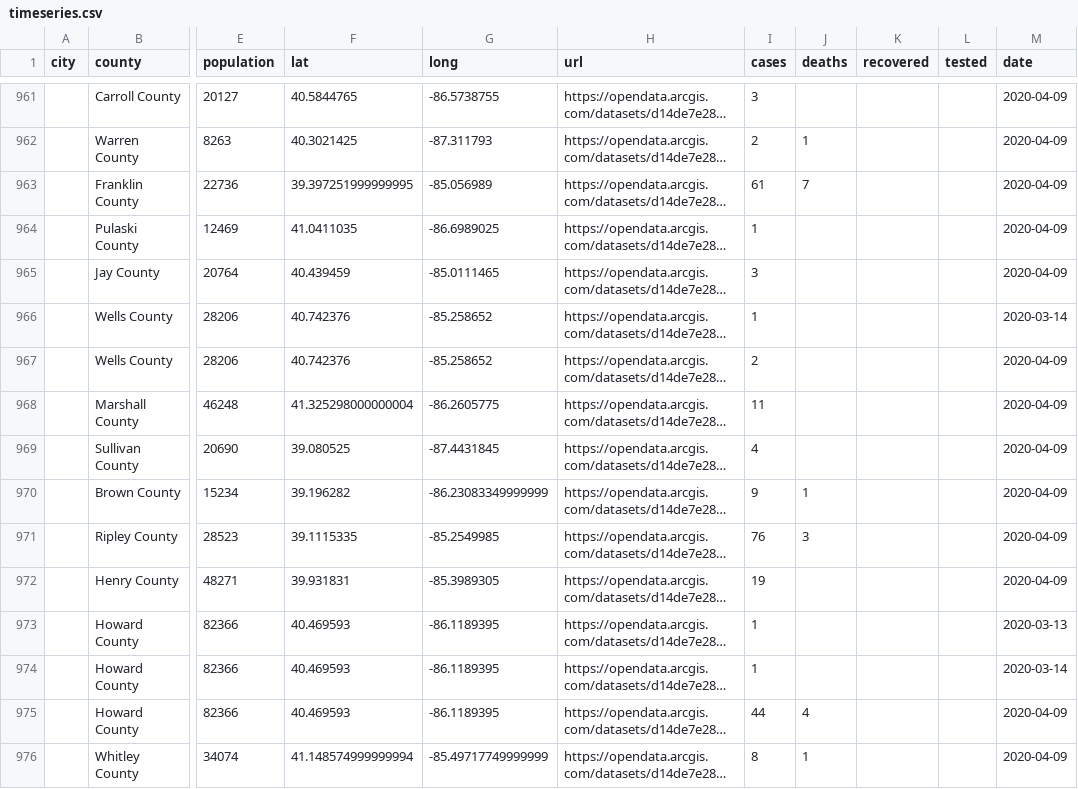
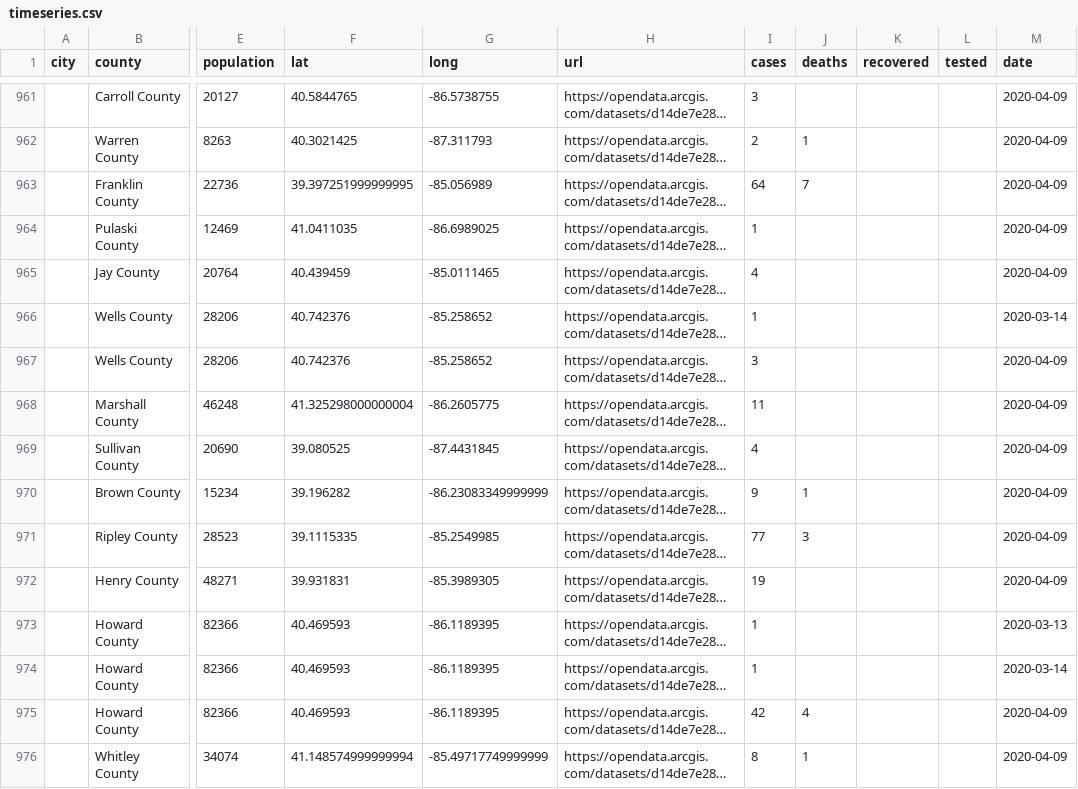
Before and after one commit to qgolsteyn/coronadatascraper, a CSV file: timeseries.csv, drawn as a sheet; only a part is shown, gaps mark what is left out; long unchanged cells end in …; the diff covers the shown part only; the diff names each change by its address in the sheet, - before the commit and + after, or states it on an @@ line.

```diff
--- a/timeseries.csv
+++ b/timeseries.csv
-I963 (cases): 61
+I963 (cases): 64
-I965 (cases): 3
+I965 (cases): 4
-I967 (cases): 2
+I967 (cases): 3
-I971 (cases): 76
+I971 (cases): 77
-I975 (cases): 44
+I975 (cases): 42
```
Also changed, not shown: 63 edited cells elsewhere in this file, data.csv, timeseries-jhu.csv, 2 other files.
